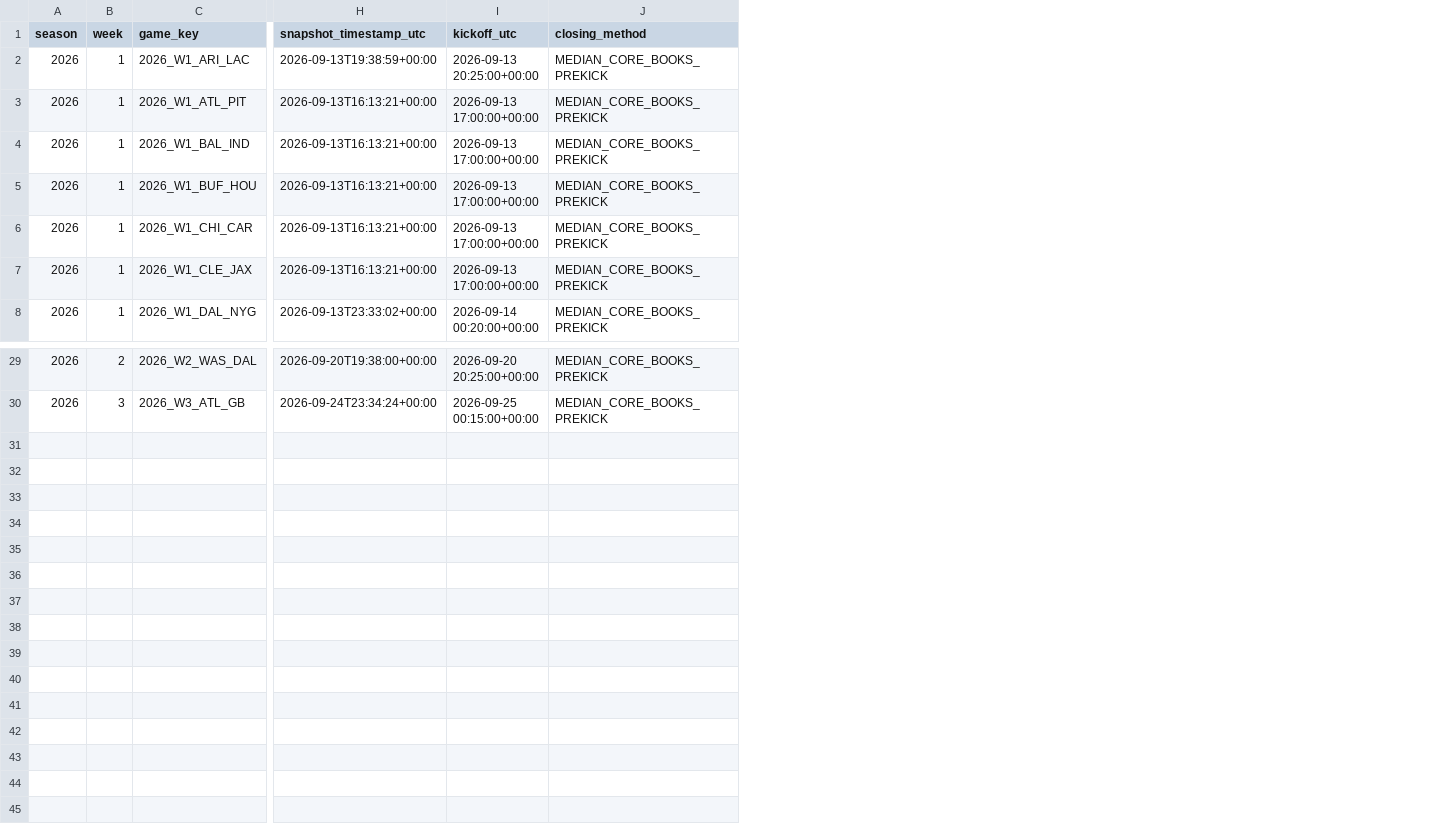
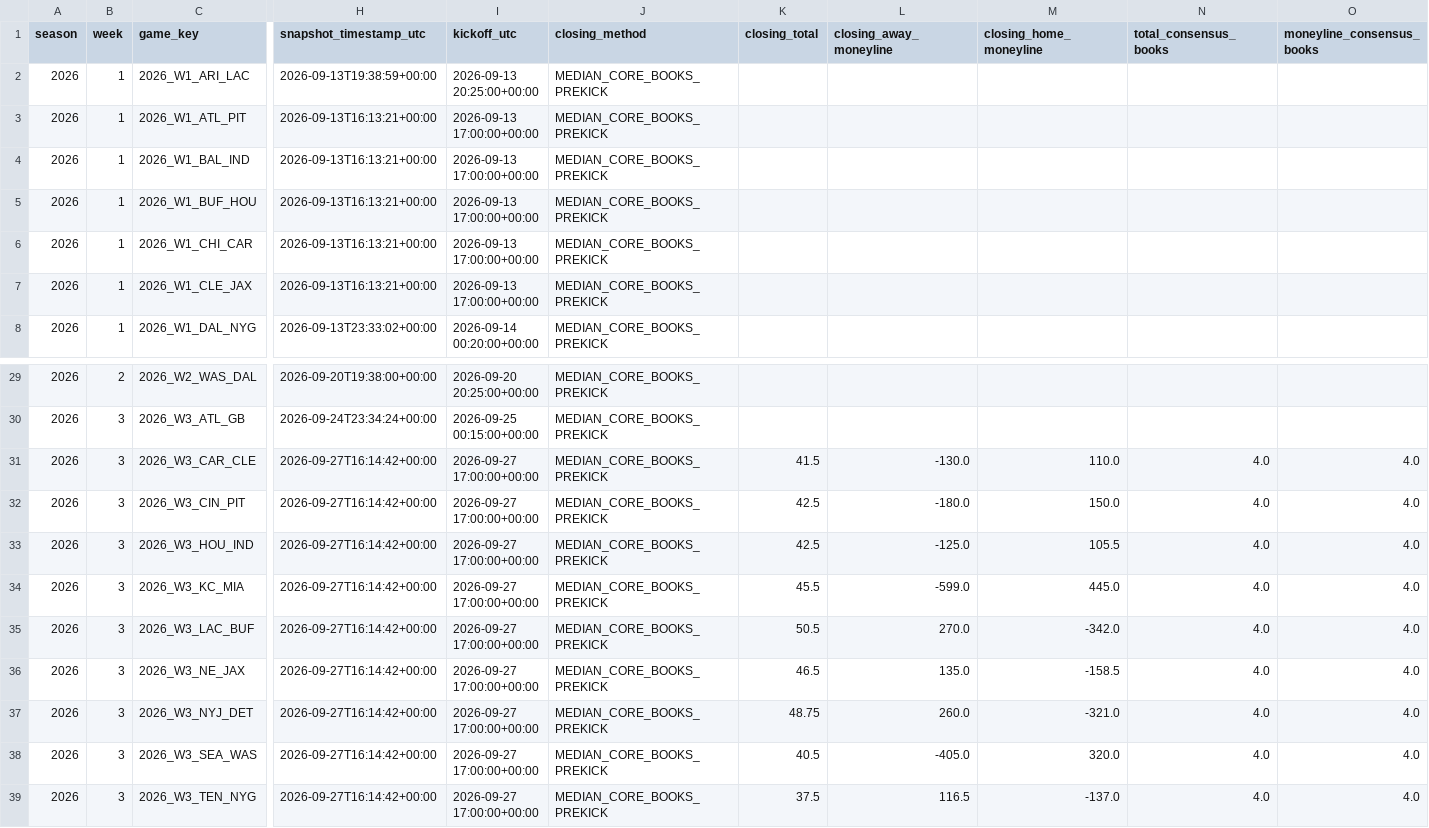
Before and after one commit to zgriesser-hue/-core-v2-nfl, a CSV file: data/tracking/closing_consensus.csv, drawn as a sheet; only a part is shown, gaps mark what is left out; rows hold the shown columns only; the diff names each change by its address in the sheet, - before the commit and + after, or states it on an @@ line.

Commit message:
data: capture Core V2 closing lines

```diff
--- a/data/tracking/closing_consensus.csv
+++ b/data/tracking/closing_consensus.csv
+column K (closing_total), empty
+column L (closing_away_moneyline), empty
+column M (closing_home_moneyline), empty
+column N (total_consensus_books), empty
+column O (moneyline_consensus_books), empty
+row 31: 2026 | 3 | 2026_W3_CAR_CLE | 2026-09-27T16:14:42+00:00 | 2026-09-27 17:00:00+00:00 | MEDIAN_CORE_BOOKS_PREKICK | 41.5 | -130.0 | 110.0 | 4.0 | 4.0
+row 32: 2026 | 3 | 2026_W3_CIN_PIT | 2026-09-27T16:14:42+00:00 | 2026-09-27 17:00:00+00:00 | MEDIAN_CORE_BOOKS_PREKICK | 42.5 | -180.0 | 150.0 | 4.0 | 4.0
+row 33: 2026 | 3 | 2026_W3_HOU_IND | 2026-09-27T16:14:42+00:00 | 2026-09-27 17:00:00+00:00 | MEDIAN_CORE_BOOKS_PREKICK | 42.5 | -125.0 | 105.5 | 4.0 | 4.0
+row 34: 2026 | 3 | 2026_W3_KC_MIA | 2026-09-27T16:14:42+00:00 | 2026-09-27 17:00:00+00:00 | MEDIAN_CORE_BOOKS_PREKICK | 45.5 | -599.0 | 445.0 | 4.0 | 4.0
+row 35: 2026 | 3 | 2026_W3_LAC_BUF | 2026-09-27T16:14:42+00:00 | 2026-09-27 17:00:00+00:00 | MEDIAN_CORE_BOOKS_PREKICK | 50.5 | 270.0 | -342.0 | 4.0 | 4.0
+row 36: 2026 | 3 | 2026_W3_NE_JAX | 2026-09-27T16:14:42+00:00 | 2026-09-27 17:00:00+00:00 | MEDIAN_CORE_BOOKS_PREKICK | 46.5 | 135.0 | -158.5 | 4.0 | 4.0
+row 37: 2026 | 3 | 2026_W3_NYJ_DET | 2026-09-27T16:14:42+00:00 | 2026-09-27 17:00:00+00:00 | MEDIAN_CORE_BOOKS_PREKICK | 48.75 | 260.0 | -321.0 | 4.0 | 4.0
+row 38: 2026 | 3 | 2026_W3_SEA_WAS | 2026-09-27T16:14:42+00:00 | 2026-09-27 17:00:00+00:00 | MEDIAN_CORE_BOOKS_PREKICK | 40.5 | -405.0 | 320.0 | 4.0 | 4.0
+row 39: 2026 | 3 | 2026_W3_TEN_NYG | 2026-09-27T16:14:42+00:00 | 2026-09-27 17:00:00+00:00 | MEDIAN_CORE_BOOKS_PREKICK | 37.5 | 116.5 | -137.0 | 4.0 | 4.0
```
Also changed, not shown: data/market/2026/week_03/closing_consensus.csv, 2 other files.
